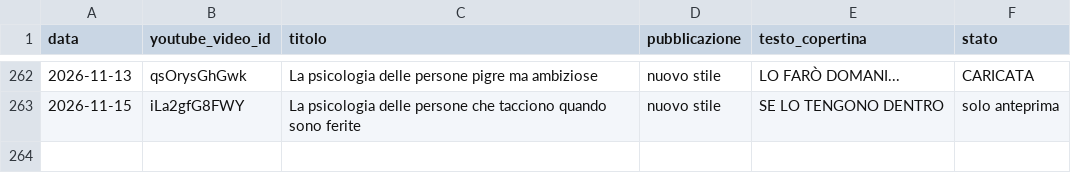
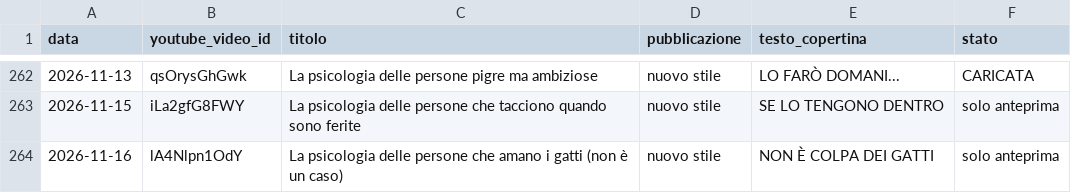
Before and after one commit to gggweb23-gif/ambience, a CSV file: kao_copertine/cinema_esito.csv, drawn as a sheet; only a part is shown, gaps mark what is left out.

Commit message:
Copertina KAO singola

```diff
--- a/kao_copertine/cinema_esito.csv
+++ b/kao_copertine/cinema_esito.csv
@@ -263 +263,2 @@ data,youtube_video_id,titolo,pubblicazione,testo_copertina,stato
 2026-11-15,iLa2gfG8FWY,La psicologia delle persone che tacciono quando sono ferite,nuovo stile,SE LO TENGONO DENTRO,solo anteprima
+2026-11-16,lA4Nlpn1OdY,La psicologia delle persone che amano i gatti (non è un caso),nuovo stile,NON È COLPA DEI GATTI,solo anteprima
```
Also changed, not shown: 4 other files.
